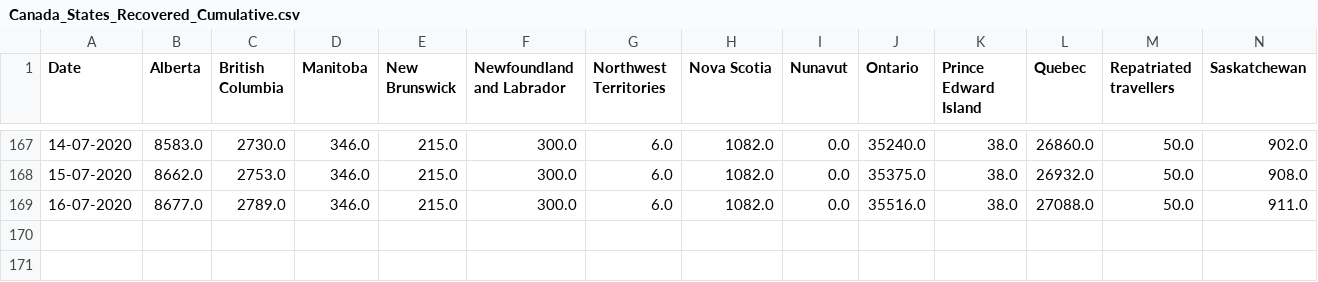
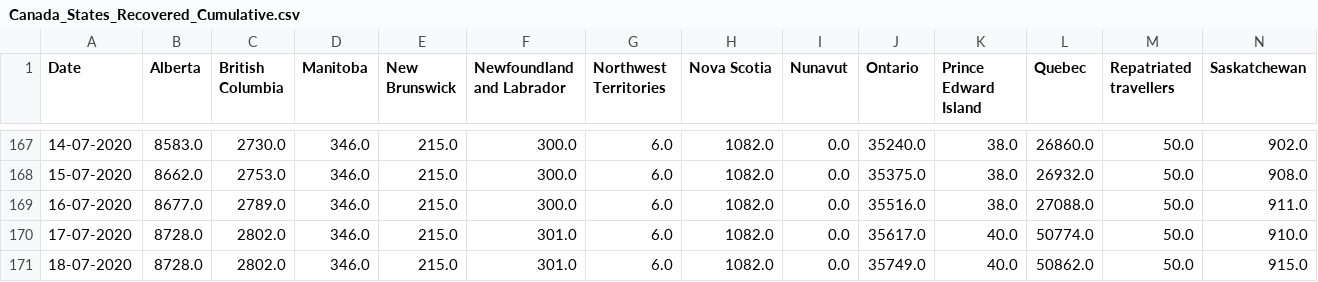
Before and after one commit to trajanikant/Global-Covid19, a CSV file: Canada/Canada_States_Recovered_Cumulative.csv, drawn as a sheet; only a part is shown, gaps mark what is left out; rows hold the shown columns only; the diff names each change by its address in the sheet, - before the commit and + after, or states it on an @@ line.

```diff
--- a/Canada/Canada_States_Recovered_Cumulative.csv
+++ b/Canada/Canada_States_Recovered_Cumulative.csv
+row 170: 17-07-2020 | 8728.0 | 2802.0 | 346.0 | 215.0 | 301.0 | 6.0 | 1082.0 | 0.0 | 35617.0 | 40.0 | 50774.0 | 50.0 | 910.0
+row 171: 18-07-2020 | 8728.0 | 2802.0 | 346.0 | 215.0 | 301.0 | 6.0 | 1082.0 | 0.0 | 35749.0 | 40.0 | 50862.0 | 50.0 | 915.0
```
Also changed, not shown: 0. World/World_Cumulative_Cases.csv, 0. World/World_Cumulative_Deaths.csv, 17 other files.
